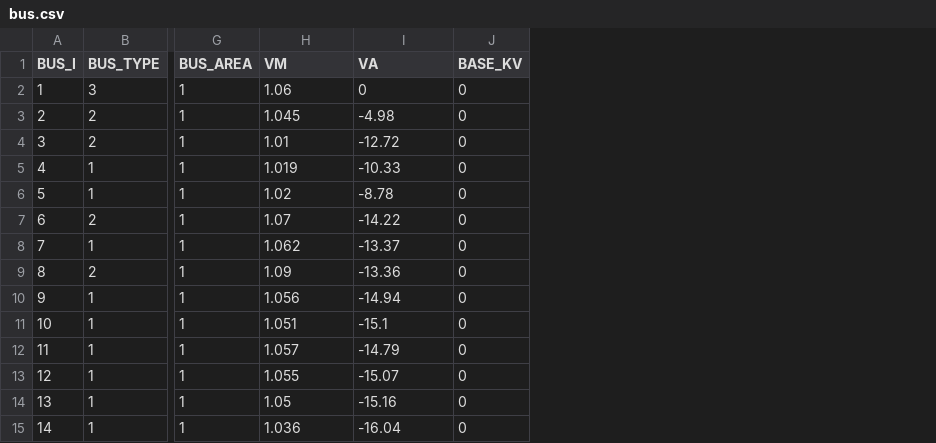
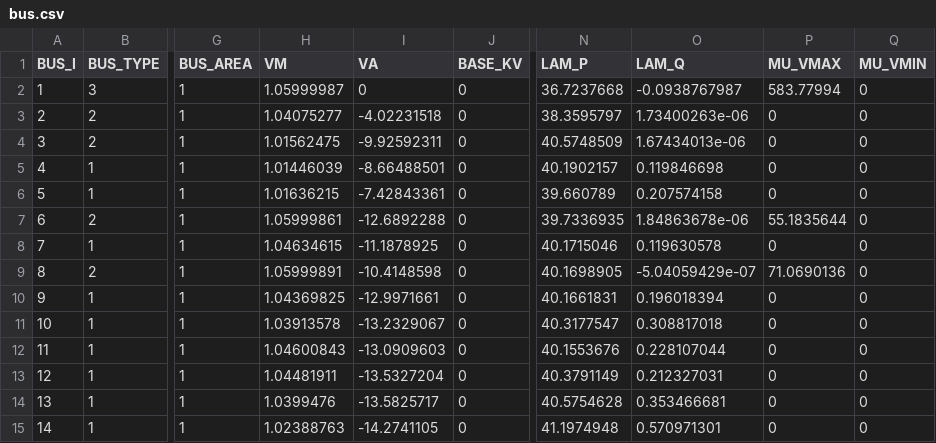
Before and after one commit to casecsv/ieee14, a CSV file: bus.csv, drawn as a sheet; only a part is shown, gaps mark what is left out; the diff names each change by its address in the sheet, - before the commit and + after, or states it on an @@ line.

```diff
--- a/bus.csv
+++ b/bus.csv
+column N (LAM_P), rows 2-15: 36.7237668 | 38.3595797 | 40.5748509 | 40.1902157 | 39.660789 | 39.7336935 | 40.1715046 | 40.1698905 | 40.1661831 | 40.3177547 | 40.1553676 | 40.3791149 | 40.5754628 | 41.1974948
+column O (LAM_Q), rows 2-15: -0.0938767987 | 1.73400263e-06 | 1.67434013e-06 | 0.119846698 | 0.207574158 | 1.84863678e-06 | 0.119630578 | -5.04059429e-07 | 0.196018394 | 0.308817018 | 0.228107044 | 0.212327031 | 0.353466681 | 0.570971301
+column P (MU_VMAX), rows 2-15: 583.77994 | 0 | 0 | 0 | 0 | 55.1835644 | 0 | 71.0690136 | 0 | 0 | 0 | 0 | 0 | 0
+column Q (MU_VMIN), rows 2-15: all 0
-H2 (VM): 1.06
+H2 (VM): 1.05999987
-H3 (VM): 1.045
+H3 (VM): 1.04075277
-I3 (VA): -4.98
+I3 (VA): -4.02231518
-H4 (VM): 1.01
+H4 (VM): 1.01562475
-I4 (VA): -12.72
+I4 (VA): -9.92592311
-H5 (VM): 1.019
+H5 (VM): 1.01446039
-I5 (VA): -10.33
+I5 (VA): -8.66488501
-H6 (VM): 1.02
+H6 (VM): 1.01636215
-I6 (VA): -8.78
+I6 (VA): -7.42843361
-H7 (VM): 1.07
+H7 (VM): 1.05999861
-I7 (VA): -14.22
+I7 (VA): -12.6892288
-H8 (VM): 1.062
+H8 (VM): 1.04634615
-I8 (VA): -13.37
+I8 (VA): -11.1878925
-H9 (VM): 1.09
+H9 (VM): 1.05999891
-I9 (VA): -13.36
+I9 (VA): -10.4148598
-H10 (VM): 1.056
+H10 (VM): 1.04369825
-I10 (VA): -14.94
+I10 (VA): -12.9971661
-H11 (VM): 1.051
+H11 (VM): 1.03913578
-I11 (VA): -15.1
+I11 (VA): -13.2329067
-H12 (VM): 1.057
+H12 (VM): 1.04600843
-I12 (VA): -14.79
+I12 (VA): -13.0909603
-H13 (VM): 1.055
+H13 (VM): 1.04481911
-I13 (VA): -15.07
+I13 (VA): -13.5327204
-H14 (VM): 1.05
+H14 (VM): 1.0399476
-I14 (VA): -15.16
+I14 (VA): -13.5825717
-H15 (VM): 1.036
+H15 (VM): 1.02388763
-I15 (VA): -16.04
+I15 (VA): -14.2741105
```
Also changed, not shown: branch.csv, gen.csv.
